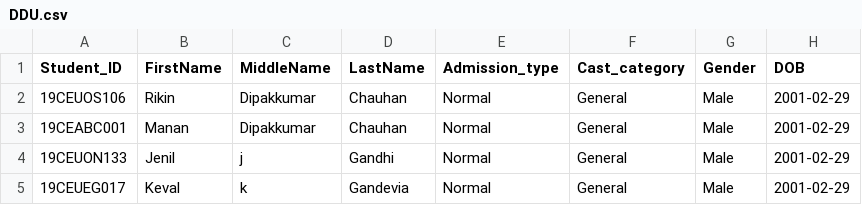
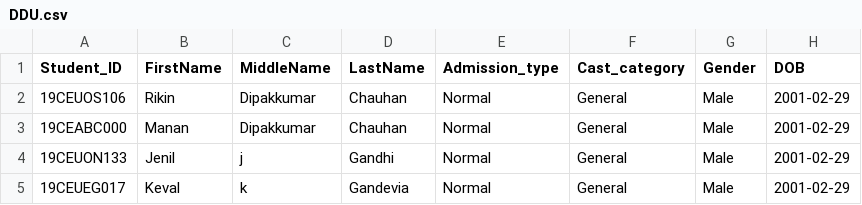
Before and after one commit to projectsddu/Placement_Portal_SDP, a CSV file: Server/public/student_details/DDU.csv, drawn as a sheet; only a part is shown; the diff names each change by its address in the sheet, - before the commit and + after, or states it on an @@ line.

```diff
--- a/Server/public/student_details/DDU.csv
+++ b/Server/public/student_details/DDU.csv
-A3 (Student_ID): 19CEABC001
+A3 (Student_ID): 19CEABC000
```
Also changed, not shown: 9 other files.
